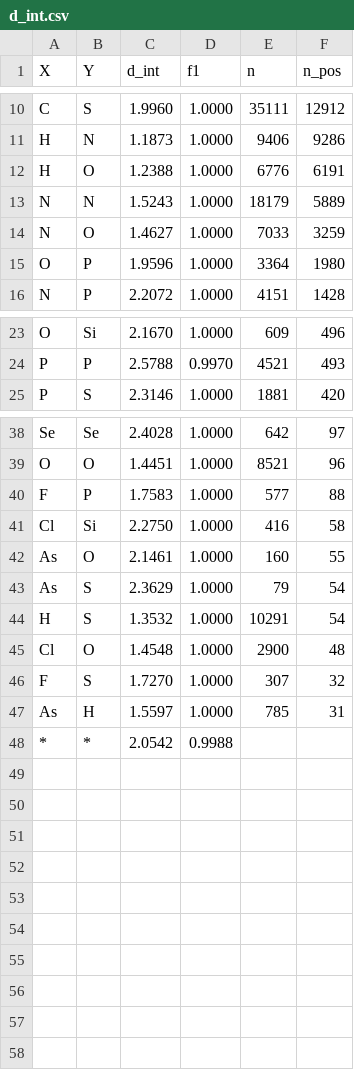
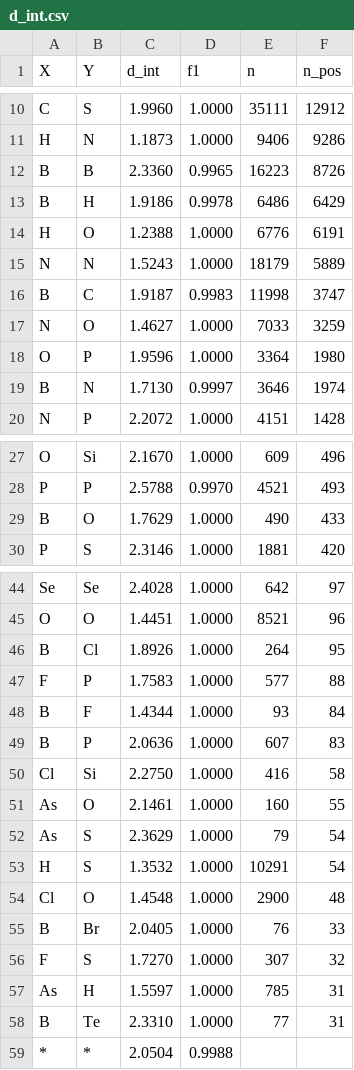
Before and after one commit to ekdms-S/xyz2mol-om, a CSV file: src/xyz2mol_om/data/d_int.csv, drawn as a sheet; only a part is shown, gaps mark what is left out; the diff covers the shown part only.

```diff
--- a/src/xyz2mol_om/data/d_int.csv
+++ b/src/xyz2mol_om/data/d_int.csv
@@ -11,6 +11,10 @@ C,S,1.9960,1.0000,35111,12912
 H,N,1.1873,1.0000,9406,9286
+B,B,2.3360,0.9965,16223,8726
+B,H,1.9186,0.9978,6486,6429
 H,O,1.2388,1.0000,6776,6191
 N,N,1.5243,1.0000,18179,5889
+B,C,1.9187,0.9983,11998,3747
 N,O,1.4627,1.0000,7033,3259
 O,P,1.9596,1.0000,3364,1980
+B,N,1.7130,0.9997,3646,1974
 N,P,2.2072,1.0000,4151,1428
@@ -24,2 +28,3 @@ O,Si,2.1670,1.0000,609,496
 P,P,2.5788,0.9970,4521,493
+B,O,1.7629,1.0000,490,433
 P,S,2.3146,1.0000,1881,420
@@ -39,3 +45,6 @@ Se,Se,2.4028,1.0000,642,97
 O,O,1.4451,1.0000,8521,96
+B,Cl,1.8926,1.0000,264,95
 F,P,1.7583,1.0000,577,88
+B,F,1.4344,1.0000,93,84
+B,P,2.0636,1.0000,607,83
 Cl,Si,2.2750,1.0000,416,58
@@ -45,4 +54,6 @@ H,S,1.3532,1.0000,10291,54
 Cl,O,1.4548,1.0000,2900,48
+B,Br,2.0405,1.0000,76,33
 F,S,1.7270,1.0000,307,32
 As,H,1.5597,1.0000,785,31
-*,*,2.0542,0.9988,,
+B,Te,2.3310,1.0000,77,31
+*,*,2.0504,0.9988,,
```
Also changed, not shown: 1 added row elsewhere in this file, 3 other files.
